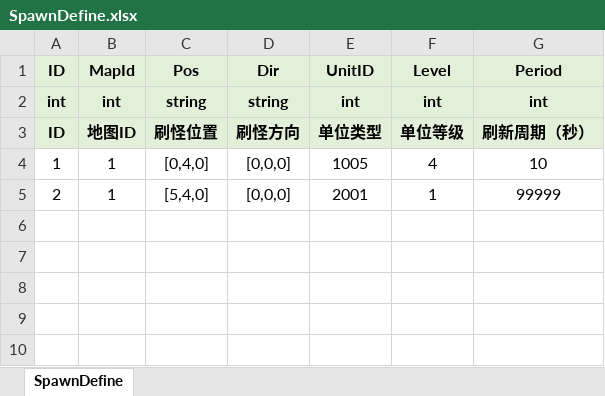
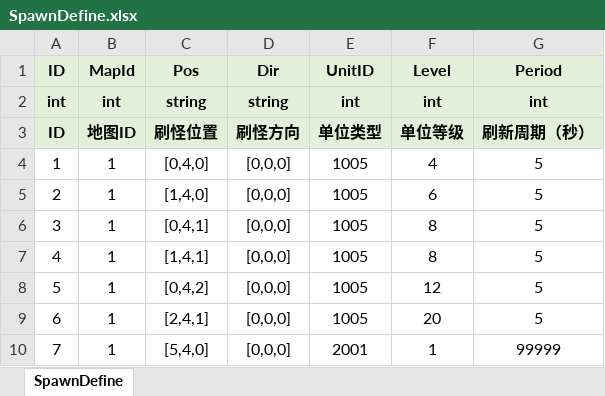
Before and after one commit to fuyouawa/MMORPG, an Excel workbook: SERVER/Common/Data/excel/SpawnDefine.xlsx, sheet SpawnDefine, drawn as a sheet; values as stored, in another font and other column widths than the file's, no borders; addresses are those after the commit; the diff names each change by its address in the sheet, - before the commit and + after, or states it on an @@ line.

```diff
--- a/SERVER/Common/Data/excel/SpawnDefine.xlsx (sheet SpawnDefine)
+++ b/SERVER/Common/Data/excel/SpawnDefine.xlsx (sheet SpawnDefine)
-G4 (Period): 10
+G4 (Period): 5
+row 5: 2 | 1 | [1,4,0] | [0,0,0] | 1005 | 6 | 5
+row 6: 3 | 1 | [0,4,1] | [0,0,0] | 1005 | 8 | 5
+row 7: 4 | 1 | [1,4,1] | [0,0,0] | 1005 | 8 | 5
+row 8: 5 | 1 | [0,4,2] | [0,0,0] | 1005 | 12 | 5
+row 9: 6 | 1 | [2,4,1] | [0,0,0] | 1005 | 20 | 5
-A10 (ID): 2
+A10 (ID): 7
```
Also changed, not shown: SERVER/Common/Data/excel/SkillDefine.xlsx, SERVER/Common/Data/excel/UnitDefine.xlsx, 9 other files.
